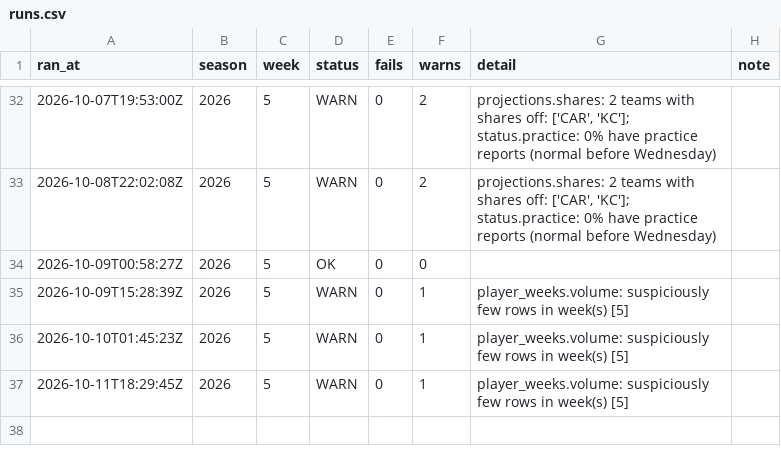
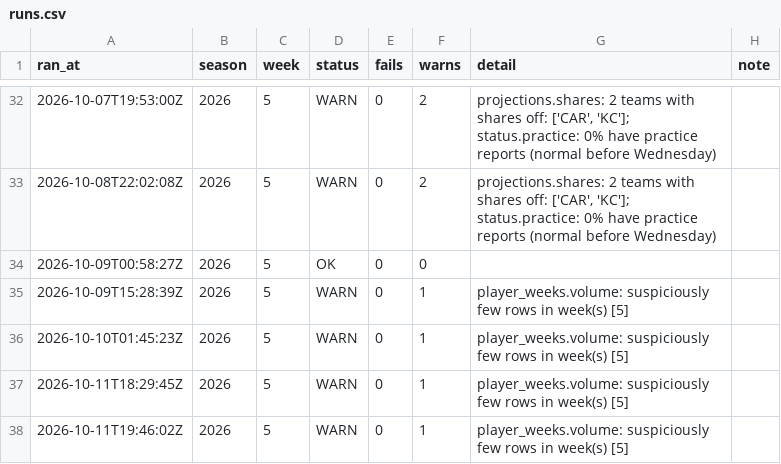
Before and after one commit to jjgreggjr/fantasy-tracker, a CSV file: logs/runs.csv, drawn as a sheet; only a part is shown, gaps mark what is left out; the diff names each change by its address in the sheet, - before the commit and + after, or states it on an @@ line.

```diff
--- a/logs/runs.csv
+++ b/logs/runs.csv
+row 38: 2026-10-11T19:46:02Z | 2026 | 5 | WARN | 0 | 1 | player_weeks.volume: suspiciously few rows in week(s) [5]
```
Also changed, not shown: data/depth_charts.csv, leagues/gooma-s-family-league/all_rosters.csv, 30 other files.
